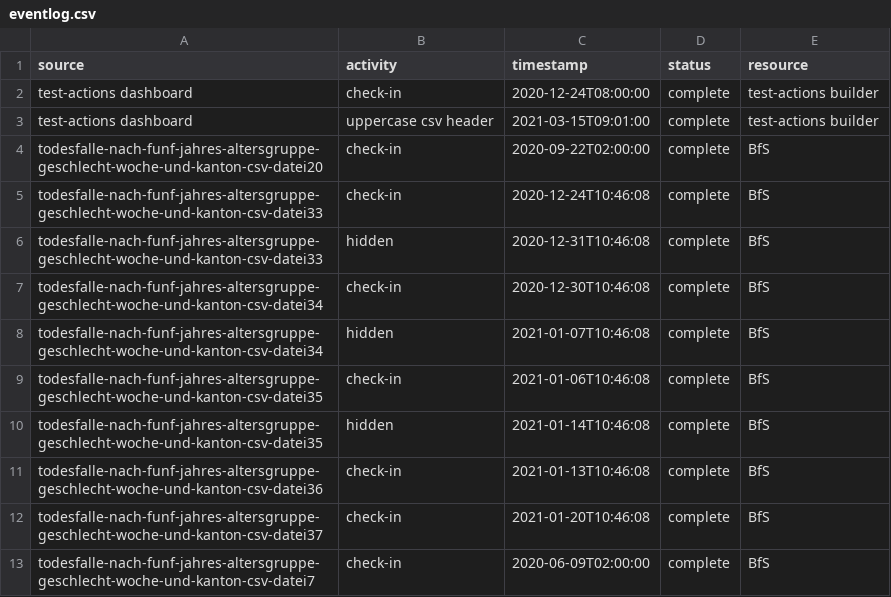
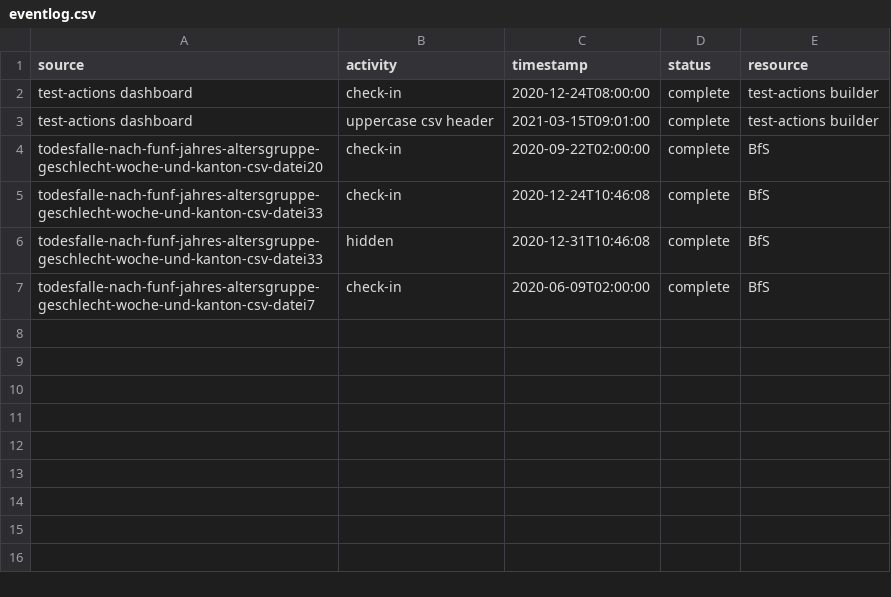
Before and after one commit to norman-ds/test-actions, a CSV file: projekt21/static/eventlog.csv, drawn as a sheet; the diff names each change by its address in the sheet, - before the commit and + after, or states it on an @@ line.

Commit message:
Update eventlog.csv

```diff
--- a/projekt21/static/eventlog.csv
+++ b/projekt21/static/eventlog.csv
-row 7: todesfalle-nach-funf-jahres-altersgruppe-geschlecht-woche-und-kanton-csv-datei34 | check-in | 2020-12-30T10:46:08 | complete | BfS
-row 8: todesfalle-nach-funf-jahres-altersgruppe-geschlecht-woche-und-kanton-csv-datei34 | hidden | 2021-01-07T10:46:08 | complete | BfS
-row 9: todesfalle-nach-funf-jahres-altersgruppe-geschlecht-woche-und-kanton-csv-datei35 | check-in | 2021-01-06T10:46:08 | complete | BfS
-row 10: todesfalle-nach-funf-jahres-altersgruppe-geschlecht-woche-und-kanton-csv-datei35 | hidden | 2021-01-14T10:46:08 | complete | BfS
-row 11: todesfalle-nach-funf-jahres-altersgruppe-geschlecht-woche-und-kanton-csv-datei36 | check-in | 2021-01-13T10:46:08 | complete | BfS
-row 12: todesfalle-nach-funf-jahres-altersgruppe-geschlecht-woche-und-kanton-csv-datei37 | check-in | 2021-01-20T10:46:08 | complete | BfS
```
